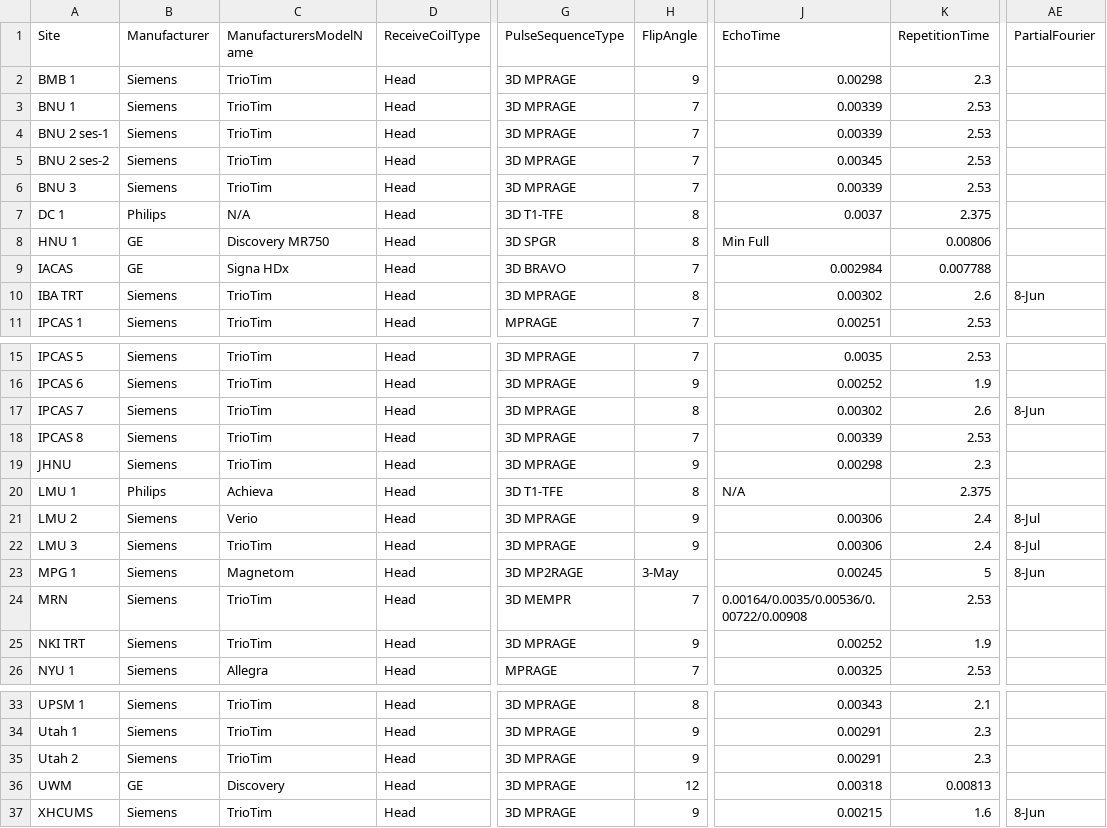
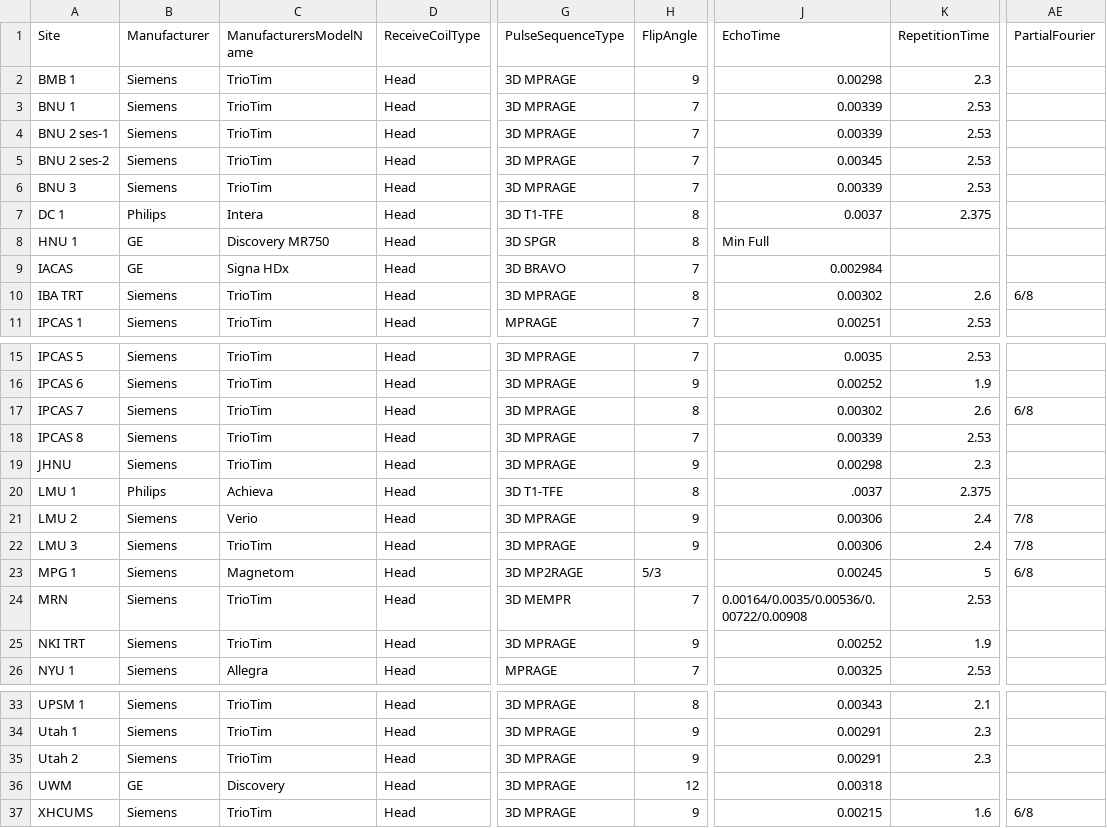
Before and after one commit to preprocessed-connectomes-project/giavasis2015-QAP-paper, a CSV file: data_analysis/anat_corr_scan_params.csv, drawn as a sheet; only a part is shown, gaps mark what is left out; the diff names each change by its address in the sheet, - before the commit and + after, or states it on an @@ line.

Commit message:
python notebook finished parameter regression analysis

```diff
--- a/data_analysis/anat_corr_scan_params.csv
+++ b/data_analysis/anat_corr_scan_params.csv
-C7 (ManufacturersModelName): N/A
+C7 (ManufacturersModelName): Intera
-K8 (RepetitionTime): 0.00806
+K8 (RepetitionTime): (empty)
-K9 (RepetitionTime): 0.007788
+K9 (RepetitionTime): (empty)
-AE10 (PartialFourier): 8-Jun
+AE10 (PartialFourier): 6/8
-AE17 (PartialFourier): 8-Jun
+AE17 (PartialFourier): 6/8
-J20 (EchoTime): N/A
+J20 (EchoTime): .0037
-AE21:AE22 (PartialFourier): 8-Jul
+AE21:AE22 (PartialFourier): 7/8
-H23 (FlipAngle): 3-May
+H23 (FlipAngle): 5/3
-AE23 (PartialFourier): 8-Jun
+AE23 (PartialFourier): 6/8
-K36 (RepetitionTime): 0.00813
+K36 (RepetitionTime): (empty)
-AE37 (PartialFourier): 8-Jun
+AE37 (PartialFourier): 6/8
```
Also changed, not shown: 3 other files.
